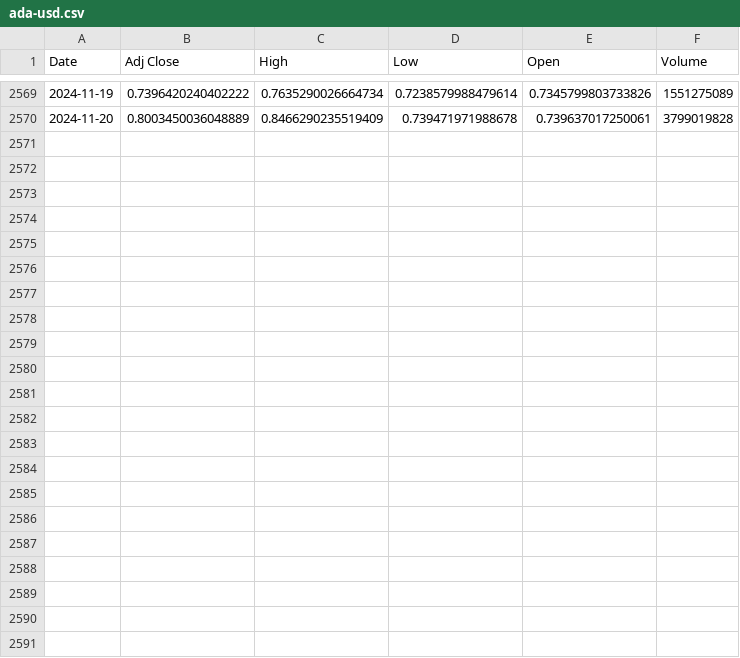
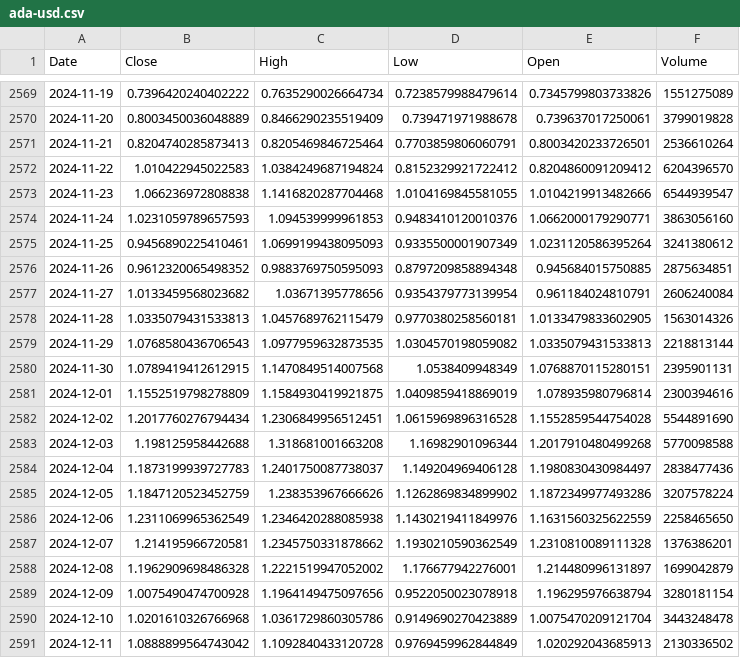
Before and after one commit to frenkmadda/TradingRL_project, a CSV file: data/crypto/ada-usd.csv, drawn as a sheet; only a part is shown, gaps mark what is left out; the diff names each change by its address in the sheet, - before the commit and + after, or states it on an @@ line.

```diff
--- a/data/crypto/ada-usd.csv
+++ b/data/crypto/ada-usd.csv
-B1: Adj Close
+B1: Close
+row 2571: 2024-11-21 | 0.8204740285873413 | 0.8205469846725464 | 0.7703859806060791 | 0.8003420233726501 | 2536610264
+row 2572: 2024-11-22 | 1.010422945022583 | 1.0384249687194824 | 0.8152329921722412 | 0.8204860091209412 | 6204396570
+row 2573: 2024-11-23 | 1.066236972808838 | 1.1416820287704468 | 1.0104169845581055 | 1.0104219913482666 | 6544939547
+row 2574: 2024-11-24 | 1.0231059789657593 | 1.094539999961853 | 0.9483410120010376 | 1.0662000179290771 | 3863056160
+row 2575: 2024-11-25 | 0.9456890225410461 | 1.0699199438095093 | 0.9335500001907349 | 1.0231120586395264 | 3241380612
+row 2576: 2024-11-26 | 0.9612320065498352 | 0.9883769750595093 | 0.8797209858894348 | 0.945684015750885 | 2875634851
+row 2577: 2024-11-27 | 1.0133459568023682 | 1.03671395778656 | 0.9354379773139954 | 0.961184024810791 | 2606240084
+row 2578: 2024-11-28 | 1.0335079431533813 | 1.0457689762115479 | 0.9770380258560181 | 1.0133479833602905 | 1563014326
+row 2579: 2024-11-29 | 1.0768580436706543 | 1.0977959632873535 | 1.0304570198059082 | 1.0335079431533813 | 2218813144
+row 2580: 2024-11-30 | 1.0789419412612915 | 1.1470849514007568 | 1.0538409948349 | 1.0768870115280151 | 2395901131
+row 2581: 2024-12-01 | 1.1552519798278809 | 1.1584930419921875 | 1.0409859418869019 | 1.078935980796814 | 2300394616
+row 2582: 2024-12-02 | 1.2017760276794434 | 1.2306849956512451 | 1.0615969896316528 | 1.1552859544754028 | 5544891690
+row 2583: 2024-12-03 | 1.198125958442688 | 1.318681001663208 | 1.16982901096344 | 1.2017910480499268 | 5770098588
+row 2584: 2024-12-04 | 1.1873199939727783 | 1.2401750087738037 | 1.149204969406128 | 1.1980830430984497 | 2838477436
+row 2585: 2024-12-05 | 1.1847120523452759 | 1.238353967666626 | 1.1262869834899902 | 1.1872349977493286 | 3207578224
+row 2586: 2024-12-06 | 1.2311069965362549 | 1.2346420288085938 | 1.1430219411849976 | 1.1631560325622559 | 2258465650
+row 2587: 2024-12-07 | 1.214195966720581 | 1.2345750331878662 | 1.1930210590362549 | 1.2310810089111328 | 1376386201
+row 2588: 2024-12-08 | 1.1962909698486328 | 1.2221519947052002 | 1.176677942276001 | 1.214480996131897 | 1699042879
+row 2589: 2024-12-09 | 1.0075490474700928 | 1.1964149475097656 | 0.9522050023078918 | 1.196295976638794 | 3280181154
+row 2590: 2024-12-10 | 1.0201610326766968 | 1.0361729860305786 | 0.9149690270423889 | 1.0075470209121704 | 3443248478
+row 2591: 2024-12-11 | 1.0888899564743042 | 1.1092840433120728 | 0.9769459962844849 | 1.020292043685913 | 2130336502
```
Also changed, not shown: data/crypto/btc-usd.csv, data/crypto/doge-usd.csv, 17 other files.
